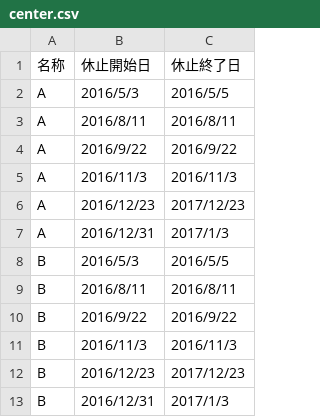
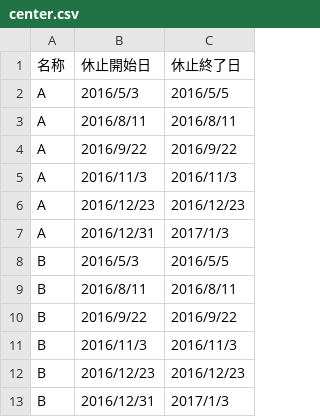
Before and after one commit to seisou02/5374, a CSV file: data/center.csv, drawn as a sheet.

Commit message:
Update center.csv

```diff
--- a/data/center.csv
+++ b/data/center.csv
@@ -5,3 +5,3 @@ A,2016/9/22,2016/9/22
 A,2016/11/3,2016/11/3
-A,2016/12/23,2017/12/23
+A,2016/12/23,2016/12/23
 A,2016/12/31,2017/1/3
@@ -11,3 +11,3 @@ B,2016/9/22,2016/9/22
 B,2016/11/3,2016/11/3
-B,2016/12/23,2017/12/23
+B,2016/12/23,2016/12/23
 B,2016/12/31,2017/1/3
```
